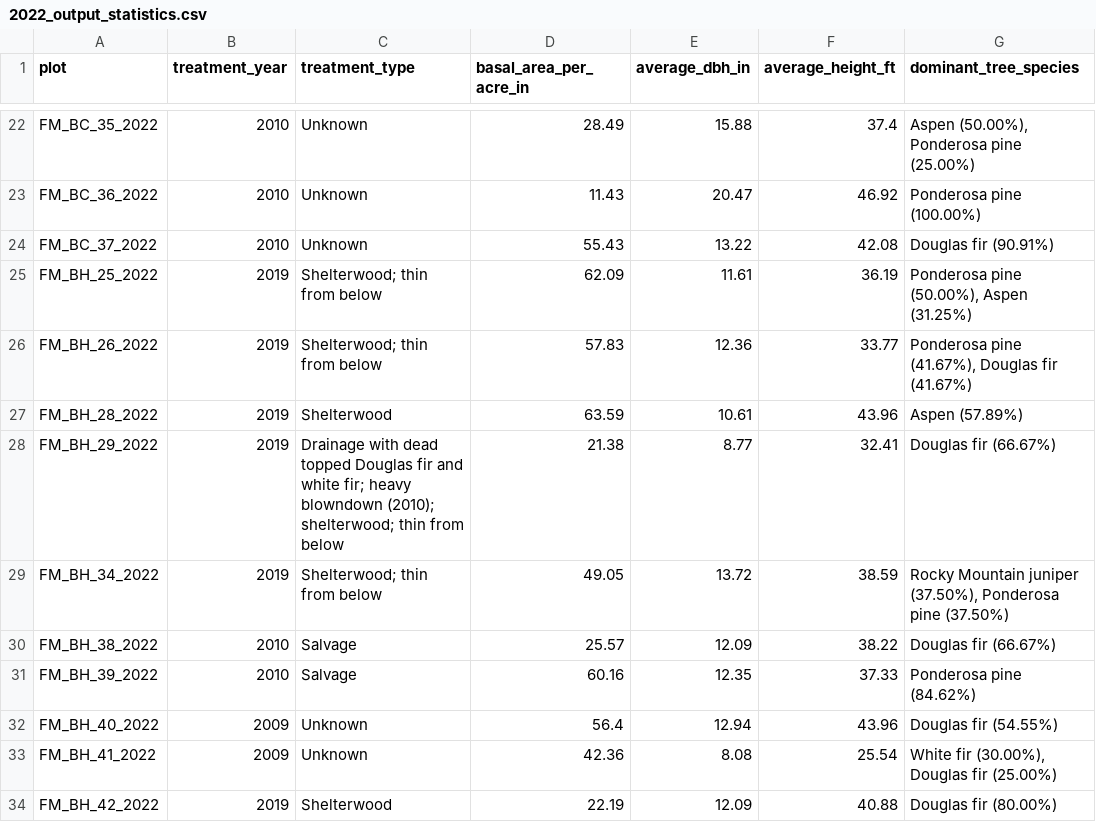
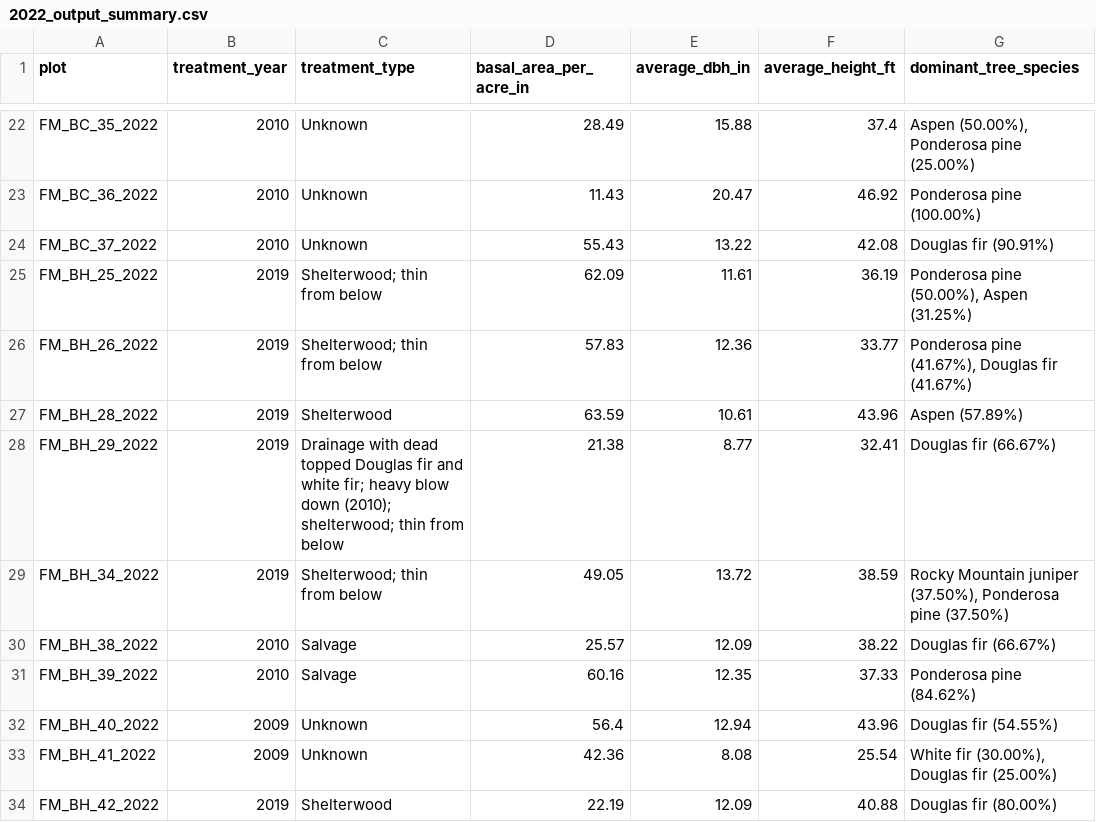
Before and after one commit to harley-zhang/Conservation_statistics, a CSV file: plot_stats/2022/2022_output_summary.csv (was plot_stats/2022/2022_output_statistics.csv), drawn as a sheet; only a part is shown, gaps mark what is left out; the diff names each change by its address in the sheet, - before the commit and + after, or states it on an @@ line.

Commit message:
blowndown to blow down, updated CSV

```diff
--- a/plot_stats/2022/2022_output_statistics.csv
+++ b/plot_stats/2022/2022_output_summary.csv
-C28 (treatment_type): …fir; heavy blowndown (2010); shelterwood;…
+C28 (treatment_type): …fir; heavy blow down (2010); shelterwood;…
```
Also changed, not shown: 5 other files.
